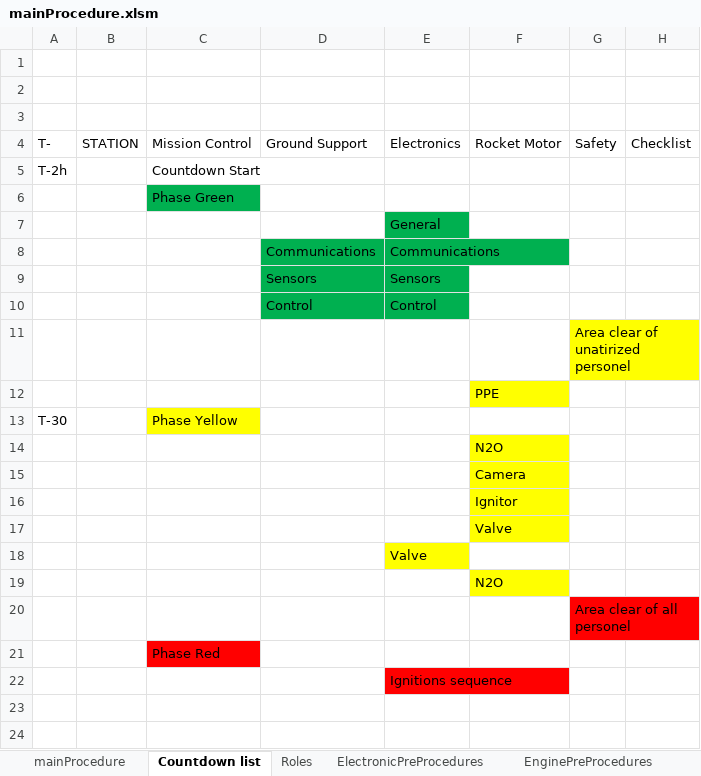
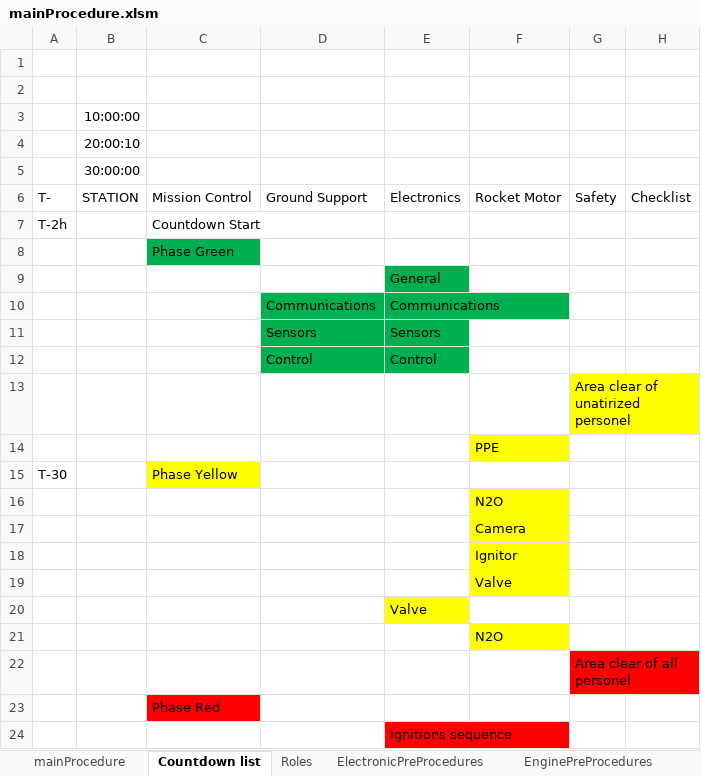
Before and after one commit to finhan-2/RavenProcedure, an Excel workbook: mainProcedure.xlsm, sheet Countdown list, drawn as a sheet; values as stored, in another font and other column widths than the file's, no borders; charts and pictures not drawn; the diff names each change by its address in the sheet, - before the commit and + after, or states it on an @@ line.

```diff
--- a/mainProcedure.xlsm (sheet Countdown list)
+++ b/mainProcedure.xlsm (sheet Countdown list)
-B3: (empty)
+B3: 10:00:00
+row 4:  | 20:00:10
+row 5:  | 30:00:00
```
Also changed, not shown: sheet mainProcedure, charts or pictures.
